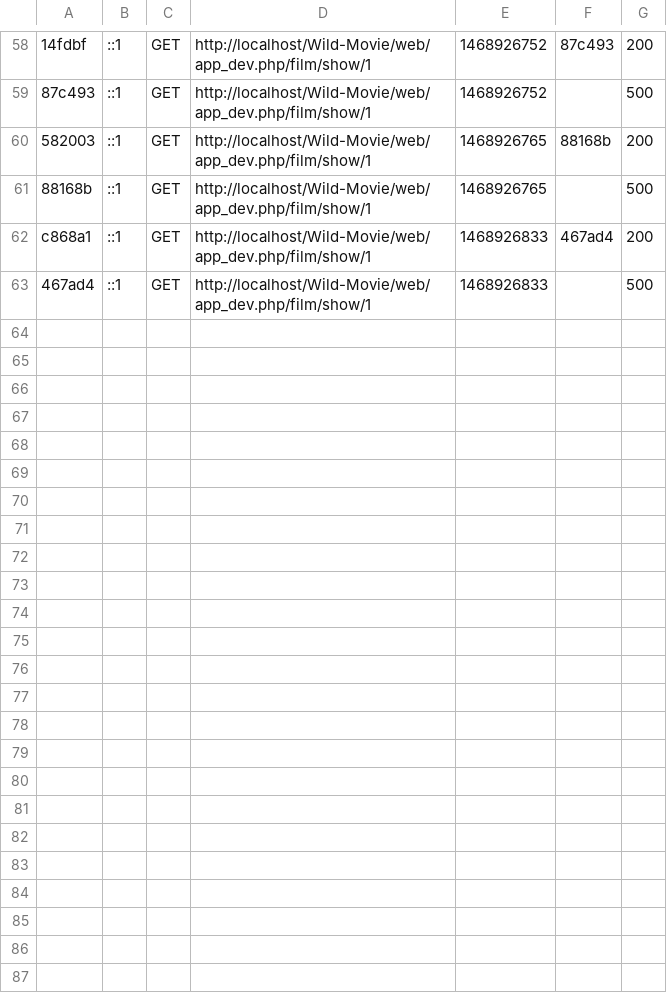
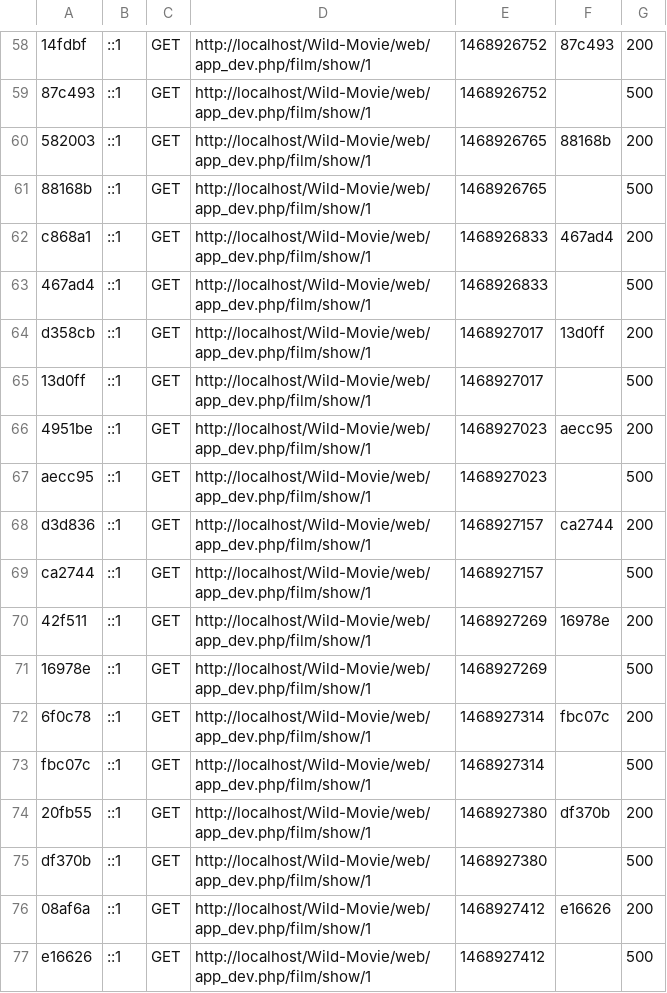
Before and after one commit to keny700/Wild-Movie, a CSV file: app/cache/dev/profiler/index.csv, drawn as a sheet; only a part is shown, gaps mark what is left out; the diff names each change by its address in the sheet, - before the commit and + after, or states it on an @@ line.

```diff
--- a/app/cache/dev/profiler/index.csv
+++ b/app/cache/dev/profiler/index.csv
+row 64: d358cb | ::1 | GET | http://localhost/Wild-Movie/web/app_dev.php/film/show/1 | 1468927017 | 13d0ff | 200
+row 65: 13d0ff | ::1 | GET | http://localhost/Wild-Movie/web/app_dev.php/film/show/1 | 1468927017 |  | 500
+row 66: 4951be | ::1 | GET | http://localhost/Wild-Movie/web/app_dev.php/film/show/1 | 1468927023 | aecc95 | 200
+row 67: aecc95 | ::1 | GET | http://localhost/Wild-Movie/web/app_dev.php/film/show/1 | 1468927023 |  | 500
+row 68: d3d836 | ::1 | GET | http://localhost/Wild-Movie/web/app_dev.php/film/show/1 | 1468927157 | ca2744 | 200
+row 69: ca2744 | ::1 | GET | http://localhost/Wild-Movie/web/app_dev.php/film/show/1 | 1468927157 |  | 500
+row 70: 42f511 | ::1 | GET | http://localhost/Wild-Movie/web/app_dev.php/film/show/1 | 1468927269 | 16978e | 200
+row 71: 16978e | ::1 | GET | http://localhost/Wild-Movie/web/app_dev.php/film/show/1 | 1468927269 |  | 500
+row 72: 6f0c78 | ::1 | GET | http://localhost/Wild-Movie/web/app_dev.php/film/show/1 | 1468927314 | fbc07c | 200
+row 73: fbc07c | ::1 | GET | http://localhost/Wild-Movie/web/app_dev.php/film/show/1 | 1468927314 |  | 500
+row 74: 20fb55 | ::1 | GET | http://localhost/Wild-Movie/web/app_dev.php/film/show/1 | 1468927380 | df370b | 200
+row 75: df370b | ::1 | GET | http://localhost/Wild-Movie/web/app_dev.php/film/show/1 | 1468927380 |  | 500
+row 76: 08af6a | ::1 | GET | http://localhost/Wild-Movie/web/app_dev.php/film/show/1 | 1468927412 | e16626 | 200
+row 77: e16626 | ::1 | GET | http://localhost/Wild-Movie/web/app_dev.php/film/show/1 | 1468927412 |  | 500
```
Also changed, not shown: 20 other files.
